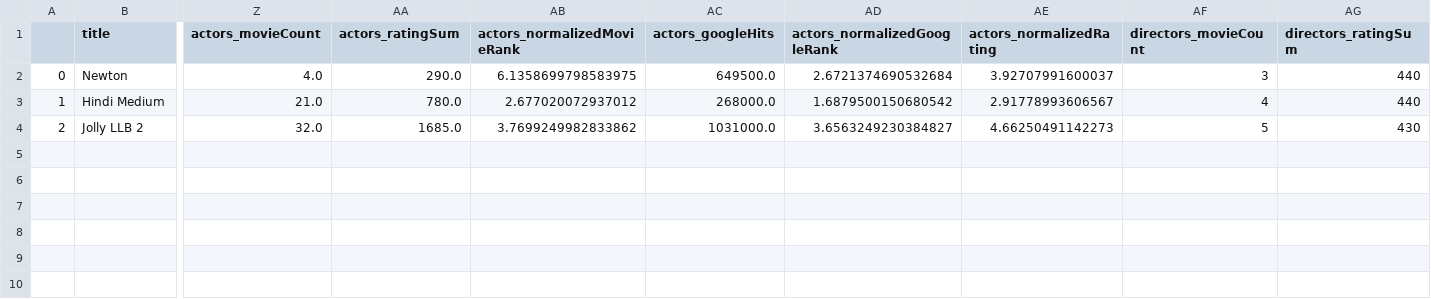
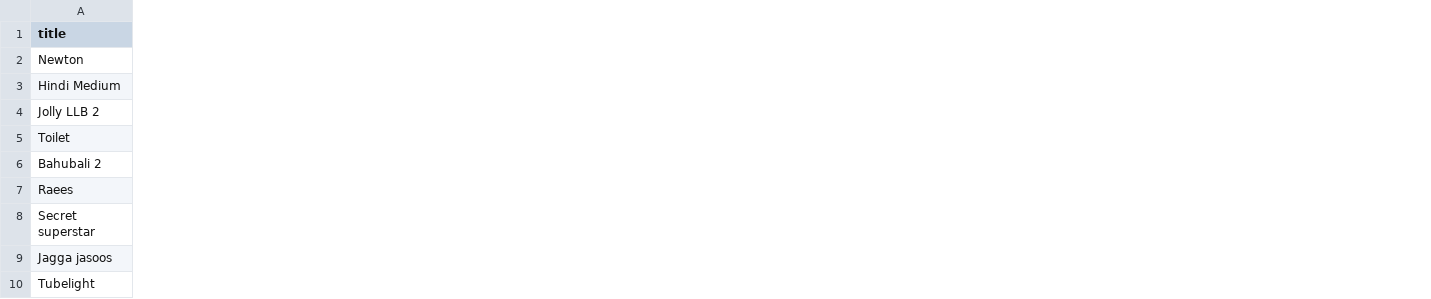
Before and after one commit to sehgalayush1/movie_revenue, a CSV file: ml_modules/data/test_data.csv, drawn as a sheet; only a part is shown, gaps mark what is left out; removed rows and columns are numbered as before the commit, all else as after; rows hold the shown columns only; the diff covers the shown part only; the diff names each change by its address in the sheet, - before the commit and + after, or states it on an @@ line.

```diff
--- a/ml_modules/data/test_data.csv
+++ b/ml_modules/data/test_data.csv
-column A, rows 2-4: 0 | 1 | 2
-column Z (actors_movieCount), rows 2-4: 4.0 | 21.0 | 32.0
-column AA (actors_ratingSum), rows 2-4: 290.0 | 780.0 | 1685.0
-column AB (actors_normalizedMovieRank), rows 2-4: 6.1358699798583975 | 2.677020072937012 | 3.7699249982833862
-column AC (actors_googleHits), rows 2-4: 649500.0 | 268000.0 | 1031000.0
-column AD (actors_normalizedGoogleRank), rows 2-4: 2.6721374690532684 | 1.6879500150680542 | 3.6563249230384827
-column AE (actors_normalizedRating), rows 2-4: 3.92707991600037 | 2.91778993606567 | 4.66250491142273
-column AF (directors_movieCount), rows 2-4: 3 | 4 | 5
-column AG (directors_ratingSum), rows 2-4: 440 | 440 | 430
+row 5: Toilet
+row 6: Bahubali 2
+row 7: Raees
+row 8: Secret superstar
+row 9: Jagga jasoos
+row 10: Tubelight
```
Also changed, not shown: 4 removed columns and 6 edited cells elsewhere in this file, 8 other files.
